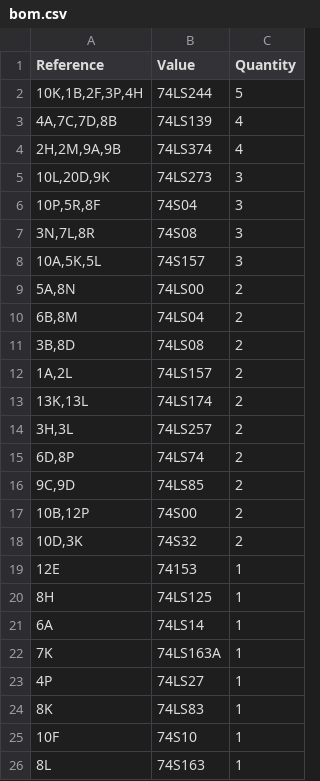
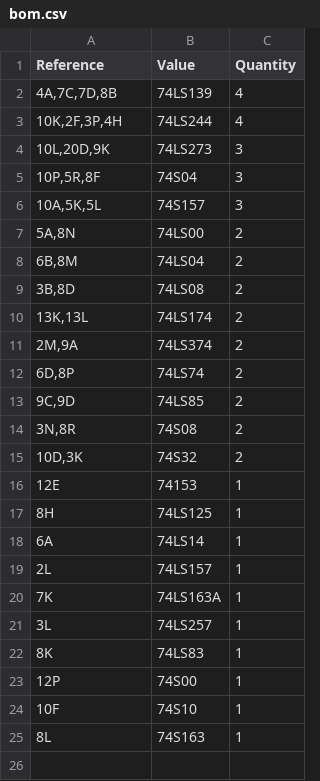
Before and after one commit to stoatworks-labs/cathode-ray-tomes, a CSV file: web/boards/i-robot/bom.csv, drawn as a sheet.

```diff
--- a/web/boards/i-robot/bom.csv
+++ b/web/boards/i-robot/bom.csv
@@ -1,8 +1,6 @@
 Reference,Value,Quantity
-"10K,1B,2F,3P,4H",74LS244,5
 "4A,7C,7D,8B",74LS139,4
-"2H,2M,9A,9B",74LS374,4
+"10K,2F,3P,4H",74LS244,4
 "10L,20D,9K",74LS273,3
 "10P,5R,8F",74S04,3
-"3N,7L,8R",74S08,3
 "10A,5K,5L",74S157,3
@@ -11,8 +9,7 @@ Reference,Value,Quantity
 "3B,8D",74LS08,2
-"1A,2L",74LS157,2
 "13K,13L",74LS174,2
-"3H,3L",74LS257,2
+"2M,9A",74LS374,2
 "6D,8P",74LS74,2
 "9C,9D",74LS85,2
-"10B,12P",74S00,2
+"3N,8R",74S08,2
 "10D,3K",74S32,2
@@ -21,5 +18,7 @@ Reference,Value,Quantity
 6A,74LS14,1
+2L,74LS157,1
 7K,74LS163A,1
-4P,74LS27,1
+3L,74LS257,1
 8K,74LS83,1
+12P,74S00,1
 10F,74S10,1
```
Also changed, not shown: web/boards/food-fight/bom.csv, web/boards/monte-carlo/bom.csv, 52 other files.
